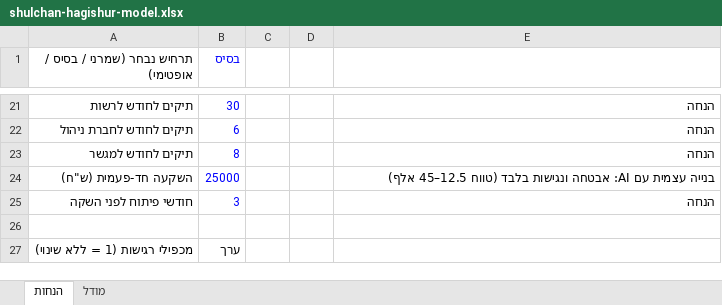
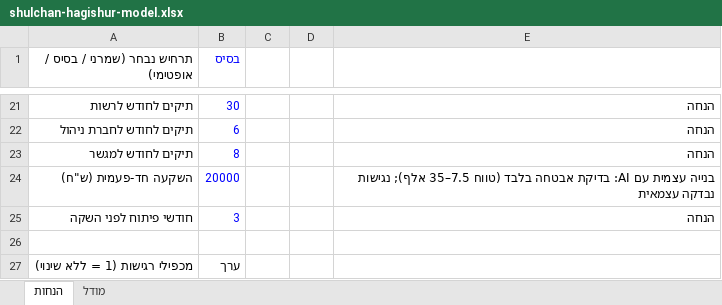
Before and after one commit to liorogintz-oss/Books, an Excel workbook: mediation/business/shulchan-hagishur-model.xlsx, sheet הנחות, drawn as a sheet; only a part is shown, gaps mark what is left out; values as stored, in another font and other column widths than the file's, no borders; the diff names each change by its address in the sheet, - before the commit and + after, or states it on an @@ line.

```diff
--- a/mediation/business/shulchan-hagishur-model.xlsx (sheet הנחות)
+++ b/mediation/business/shulchan-hagishur-model.xlsx (sheet הנחות)
-B24 (בסיס): 25000
+B24 (בסיס): 20000
-E24: …עם AI: אבטחה ונגישות בלבד (טווח 12.5–45 אלף)
+E24: …עם AI: בדיקת אבטחה בלבד (טווח 7.5–35 אלף); נגישות נבדקה עצמאית
```
Also changed, not shown: 2 other files.
